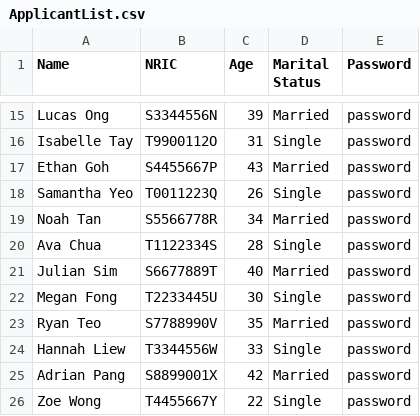
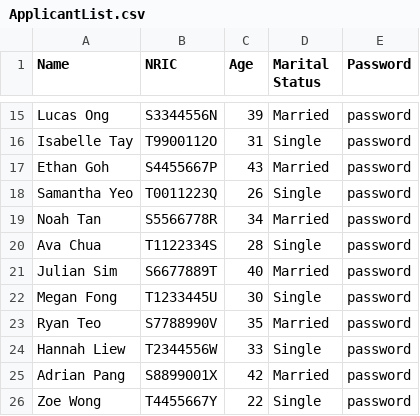
Before and after one commit to CooledWater/SC2002-BTO, a CSV file: share-eclipse-project-on-github/csv/ApplicantList.csv, drawn as a sheet; only a part is shown, gaps mark what is left out.

Commit message:
Update ApplicantList.csv

```diff
--- a/share-eclipse-project-on-github/csv/ApplicantList.csv
+++ b/share-eclipse-project-on-github/csv/ApplicantList.csv
@@ -21,5 +21,5 @@ Ava Chua,T1122334S,28,Single,password
 Julian Sim,S6677889T,40,Married,password
-Megan Fong,T2233445U,30,Single,password
+Megan Fong,T1233445U,30,Single,password
 Ryan Teo,S7788990V,35,Married,password
-Hannah Liew,T3344556W,33,Single,password
+Hannah Liew,T2344556W,33,Single,password
 Adrian Pang,S8899001X,42,Married,password
```
